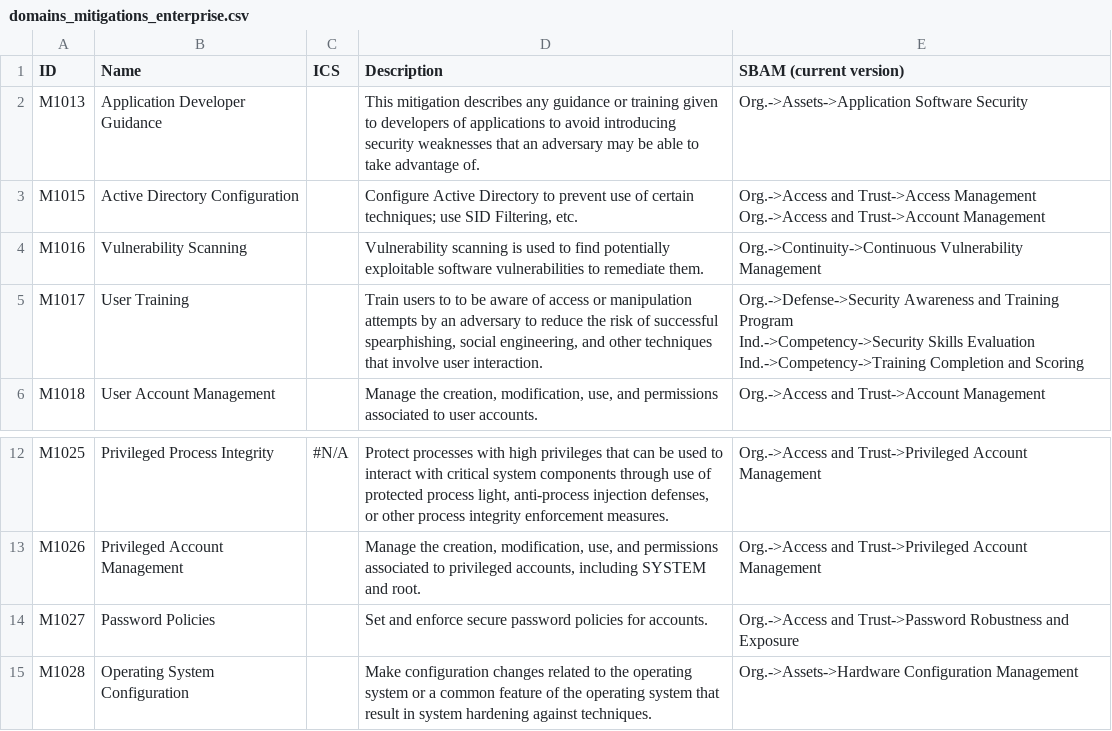
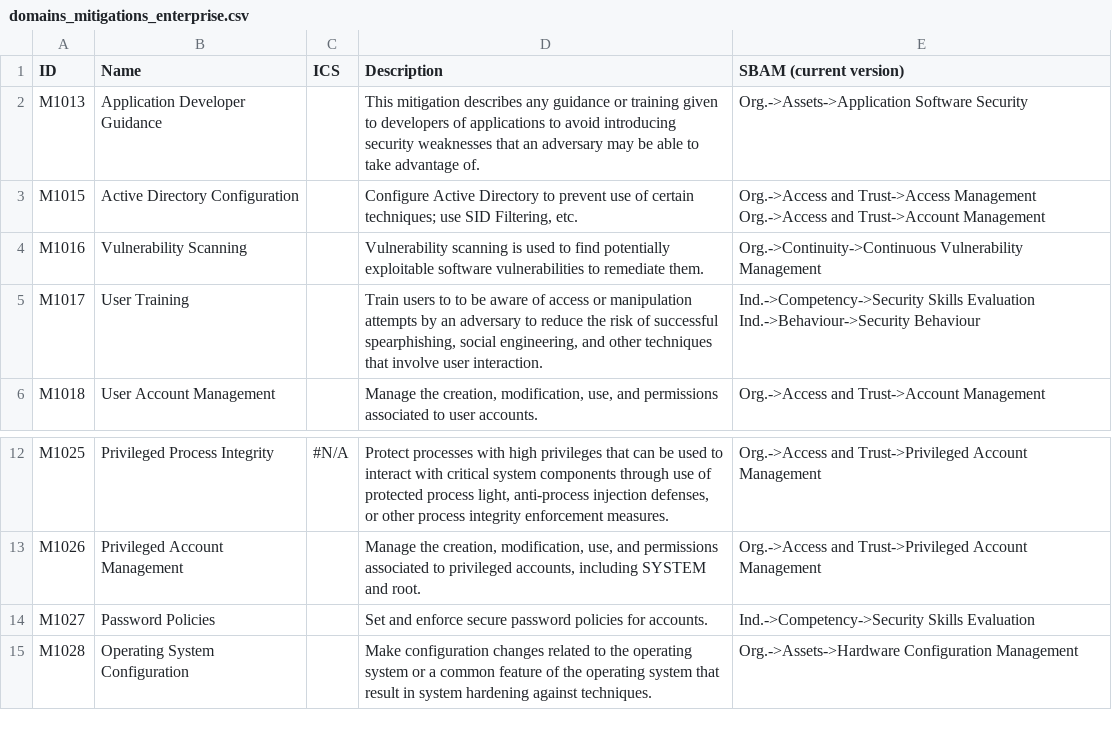
Before and after one commit to Ddimitrako/PhishingProject, a CSV file: sbam_app/mittre/domains_mitigations_enterprise.csv, drawn as a sheet; only a part is shown, gaps mark what is left out.

```diff
--- a/sbam_app/mittre/domains_mitigations_enterprise.csv
+++ b/sbam_app/mittre/domains_mitigations_enterprise.csv
@@ -5,5 +5,4 @@ Org.->Access and Trust->Account Management"
 M1016;Vulnerability Scanning;;Vulnerability scanning is used to find potentially exploitable software vulnerabilities to remediate them.;Org.->Continuity->Continuous Vulnerability Management
-M1017;User Training;;Train users to to be aware of access or manipulation attempts by an adversary to reduce the risk of successful spearphishing, social engineering, and other techniques that involve user interaction.;"Org.->Defense->Security Awareness and Training Program
-Ind.->Competency->Security Skills Evaluation
-Ind.->Competency->Training Completion and Scoring"
+M1017;User Training;;Train users to to be aware of access or manipulation attempts by an adversary to reduce the risk of successful spearphishing, social engineering, and other techniques that involve user interaction.;"Ind.->Competency->Security Skills Evaluation
+Ind.->Behaviour->Security Behaviour"
 M1018;User Account Management;;Manage the creation, modification, use, and permissions associated to user accounts.;Org.->Access and Trust->Account Management
@@ -16,3 +15,3 @@ M1025;Privileged Process Integrity;#N/A;Protect processes with high privileges t
 M1026;Privileged Account Management;;Manage the creation, modification, use, and permissions associated to privileged accounts, including SYSTEM and root.;Org.->Access and Trust->Privileged Account Management
-M1027;Password Policies;;Set and enforce secure password policies for accounts.;Org.->Access and Trust->Password Robustness and Exposure
+M1027;Password Policies;;Set and enforce secure password policies for accounts.;Ind.->Competency->Security Skills Evaluation
 M1028;Operating System Configuration;;Make configuration changes related to the operating system or a common feature of the operating system that result in system hardening against techniques.;Org.->Assets->Hardware Configuration Management
```
Also changed, not shown: sbam_app/mittre/domains_mitigations_ics.csv, 1 other file.
